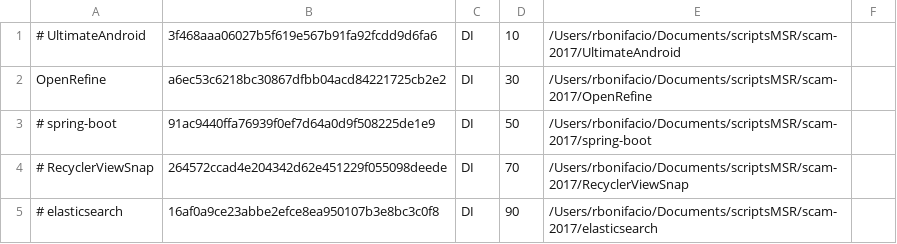
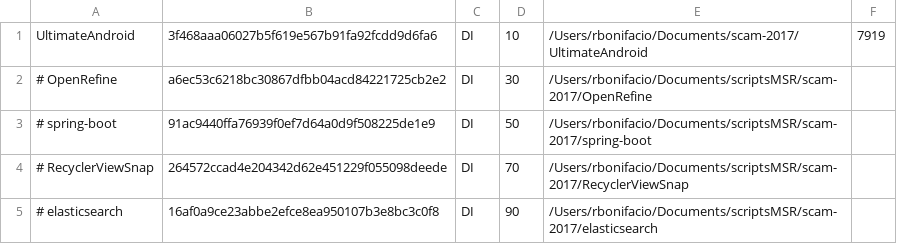
Before and after one commit to dvmarcilio/SpongeBugs, a CSV file: testes/di.csv (was testes/di-pilot.csv), drawn as a sheet.

```diff
--- a/testes/di-pilot.csv
+++ b/testes/di.csv
@@ -1,3 +1,3 @@
-# UltimateAndroid,3f468aaa06027b5f619e567b91fa92fcdd9d6fa6,DI,10,/Users/rbonifacio/Documents/scriptsMSR/scam-2017/UltimateAndroid
-OpenRefine,a6ec53c6218bc30867dfbb04acd84221725cb2e2,DI,30,/Users/rbonifacio/Documents/scriptsMSR/scam-2017/OpenRefine
+UltimateAndroid,3f468aaa06027b5f619e567b91fa92fcdd9d6fa6,DI,10,/Users/rbonifacio/Documents/scam-2017/UltimateAndroid,7919
+# OpenRefine,a6ec53c6218bc30867dfbb04acd84221725cb2e2,DI,30,/Users/rbonifacio/Documents/scriptsMSR/scam-2017/OpenRefine
 # spring-boot,91ac9440ffa76939f0ef7d64a0d9f508225de1e9,DI,50,/Users/rbonifacio/Documents/scriptsMSR/scam-2017/spring-boot
```
Also changed, not shown: testes/projects.csv, 2 other files.
